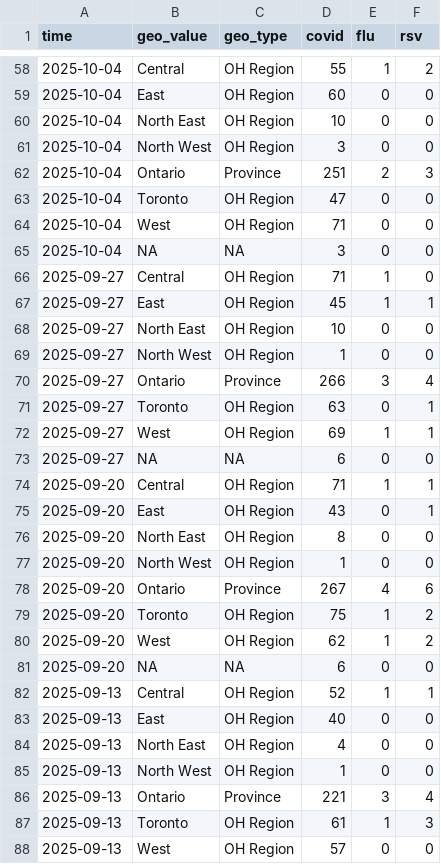
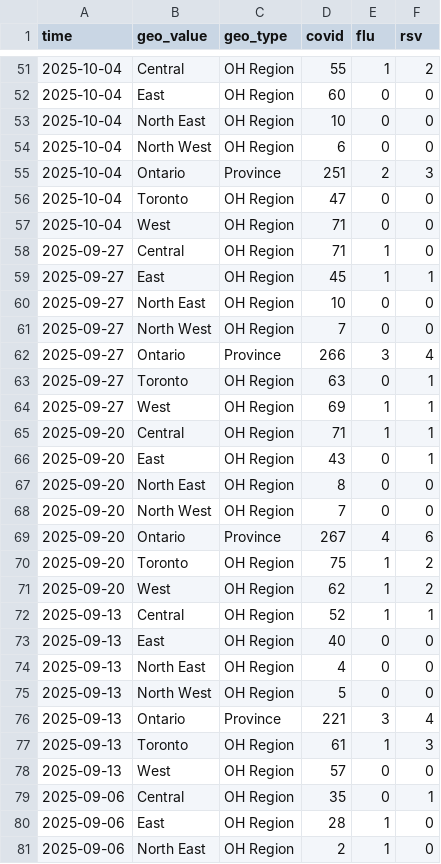
Before and after one commit to william-redman/hospitalization-forecast, a CSV file: target-data/season_2025_2026/hospitalization-data.csv, drawn as a sheet; only a part is shown, gaps mark what is left out; the shorter side is filled out with more unchanged rows; the diff covers the shown part only.

```diff
--- a/target-data/season_2025_2026/hospitalization-data.csv
+++ b/target-data/season_2025_2026/hospitalization-data.csv
@@ -60,3 +53,3 @@ time,geo_value,geo_type,covid,flu,rsv
 2025-10-04,North East,OH Region,10,0,0
-2025-10-04,North West,OH Region,3,0,0
+2025-10-04,North West,OH Region,6,0,0
 2025-10-04,Ontario,Province,251,2,3
@@ -64,3 +57,2 @@ time,geo_value,geo_type,covid,flu,rsv
 2025-10-04,West,OH Region,71,0,0
-2025-10-04,NA,NA,3,0,0
 2025-09-27,Central,OH Region,71,1,0
@@ -68,3 +60,3 @@ time,geo_value,geo_type,covid,flu,rsv
 2025-09-27,North East,OH Region,10,0,0
-2025-09-27,North West,OH Region,1,0,0
+2025-09-27,North West,OH Region,7,0,0
 2025-09-27,Ontario,Province,266,3,4
@@ -72,3 +64,2 @@ time,geo_value,geo_type,covid,flu,rsv
 2025-09-27,West,OH Region,69,1,1
-2025-09-27,NA,NA,6,0,0
 2025-09-20,Central,OH Region,71,1,1
@@ -76,3 +67,3 @@ time,geo_value,geo_type,covid,flu,rsv
 2025-09-20,North East,OH Region,8,0,0
-2025-09-20,North West,OH Region,1,0,0
+2025-09-20,North West,OH Region,7,0,0
 2025-09-20,Ontario,Province,267,4,6
@@ -80,3 +71,2 @@ time,geo_value,geo_type,covid,flu,rsv
 2025-09-20,West,OH Region,62,1,2
-2025-09-20,NA,NA,6,0,0
 2025-09-13,Central,OH Region,52,1,1
@@ -84,3 +74,3 @@ time,geo_value,geo_type,covid,flu,rsv
 2025-09-13,North East,OH Region,4,0,0
-2025-09-13,North West,OH Region,1,0,0
+2025-09-13,North West,OH Region,5,0,0
 2025-09-13,Ontario,Province,221,3,4
```
Also changed, not shown: 10 removed rows and 5 edited cells elsewhere in this file.
